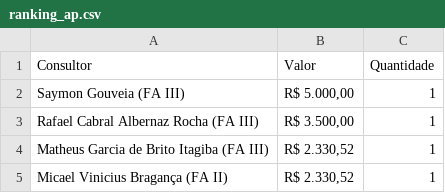
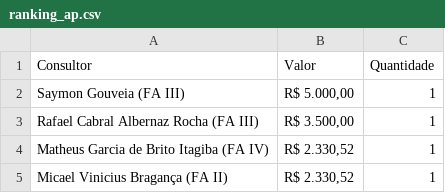
Before and after one commit to officew1goiania/gestaoavista2, a CSV file: ranking_ap.csv, drawn as a sheet.

```diff
--- a/ranking_ap.csv
+++ b/ranking_ap.csv
@@ -3,3 +3,3 @@ Saymon Gouveia (FA III),"R$ 5.000,00",1
 Rafael Cabral Albernaz Rocha (FA III),"R$ 3.500,00",1
-Matheus Garcia de Brito Itagiba (FA III),"R$ 2.330,52",1
+Matheus Garcia de Brito Itagiba (FA IV),"R$ 2.330,52",1
 Micael Vinicius Bragança (FA II),"R$ 2.330,52",1
```
Also changed, not shown: dados_extraidos.csv, dados_semana.csv, 3 other files.
